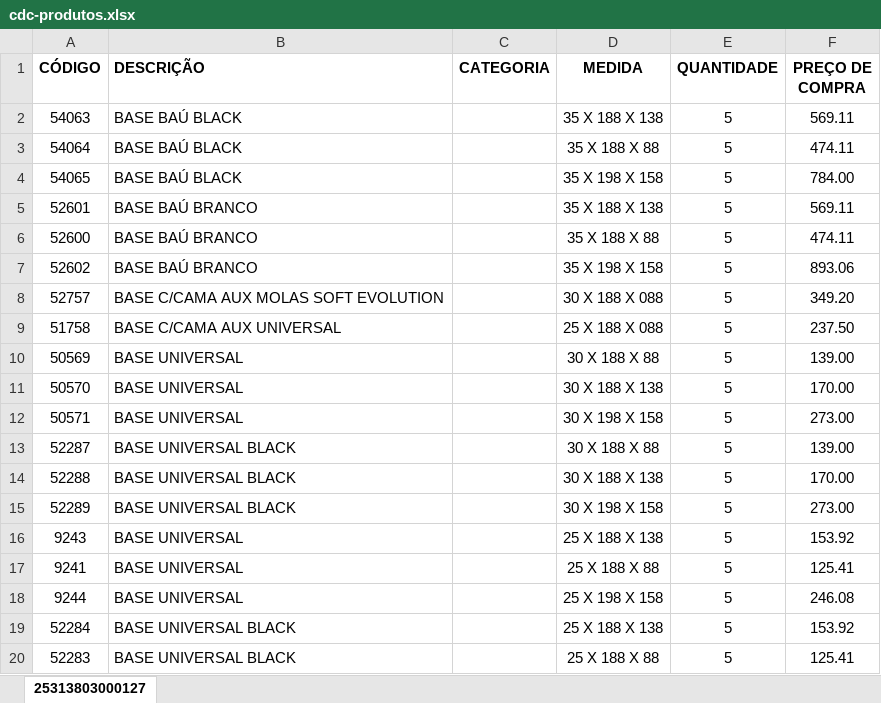
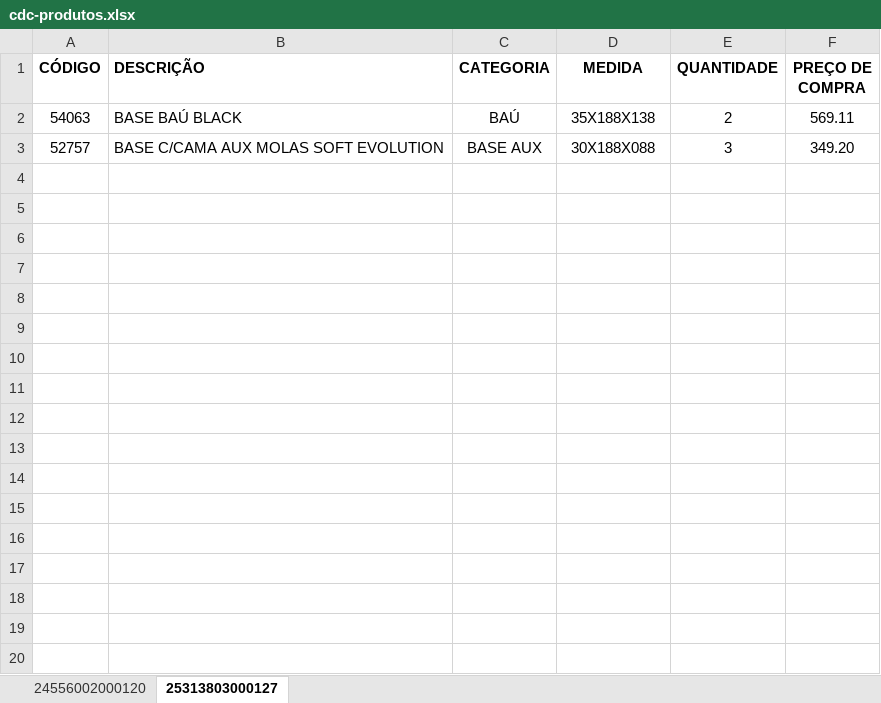
Before and after one commit to fabiohenrique86/chicodocolchao, an Excel workbook: ChicoDoColchao/Planilhas/cdc-produtos.xlsx, sheet 25313803000127, drawn as a sheet; only a part is shown; values as stored, in another font and other column widths than the file's, no borders; removed rows and columns are numbered as before the commit, all else as after; the diff covers the shown part only; the diff names each change by its address in the sheet, - before the commit and + after, or states it on an @@ line.

Commit message:
1. correção da importação da planilha 2. troca de banners

```diff
--- a/ChicoDoColchao/Planilhas/cdc-produtos.xlsx (sheet 25313803000127)
+++ b/ChicoDoColchao/Planilhas/cdc-produtos.xlsx (sheet 25313803000127)
+sheet tab: 24556002000120
-C2 (CATEGORIA): (empty)
+C2 (CATEGORIA): BAÚ
-D2 (MEDIDA): 35 X 188 X 138
+D2 (MEDIDA): 35X188X138
-E2 (QUANTIDADE): 5
+E2 (QUANTIDADE): 2
-row 3: 54064 | BASE BAÚ BLACK |  | 35 X 188 X 88 | 5 | 474.11
-row 4: 54065 | BASE BAÚ BLACK |  | 35 X 198 X 158 | 5 | 784.00
-row 5: 52601 | BASE BAÚ BRANCO |  | 35 X 188 X 138 | 5 | 569.11
-row 6: 52600 | BASE BAÚ BRANCO |  | 35 X 188 X 88 | 5 | 474.11
-row 7: 52602 | BASE BAÚ BRANCO |  | 35 X 198 X 158 | 5 | 893.06
-C3 (CATEGORIA): (empty)
+C3 (CATEGORIA): BASE AUX
-D3 (MEDIDA): 30 X 188 X 088
+D3 (MEDIDA): 30X188X088
-E3 (QUANTIDADE): 5
+E3 (QUANTIDADE): 3
-row 9: 51758 | BASE C/CAMA AUX UNIVERSAL |  | 25 X 188 X 088 | 5 | 237.50
-row 10: 50569 | BASE UNIVERSAL |  | 30 X 188 X 88 | 5 | 139.00
-row 11: 50570 | BASE UNIVERSAL |  | 30 X 188 X 138 | 5 | 170.00
-row 12: 50571 | BASE UNIVERSAL |  | 30 X 198 X 158 | 5 | 273.00
-row 13: 52287 | BASE UNIVERSAL BLACK |  | 30 X 188 X 88 | 5 | 139.00
-row 14: 52288 | BASE UNIVERSAL BLACK |  | 30 X 188 X 138 | 5 | 170.00
-row 15: 52289 | BASE UNIVERSAL BLACK |  | 30 X 198 X 158 | 5 | 273.00
-row 16: 9243 | BASE UNIVERSAL |  | 25 X 188 X 138 | 5 | 153.92
-row 17: 9241 | BASE UNIVERSAL |  | 25 X 188 X 88 | 5 | 125.41
-row 18: 9244 | BASE UNIVERSAL |  | 25 X 198 X 158 | 5 | 246.08
-row 19: 52284 | BASE UNIVERSAL BLACK |  | 25 X 188 X 138 | 5 | 153.92
-row 20: 52283 | BASE UNIVERSAL BLACK |  | 25 X 188 X 88 | 5 | 125.41
```
Also changed, not shown: 146 removed rows elsewhere in this sheet, 10 other files.
